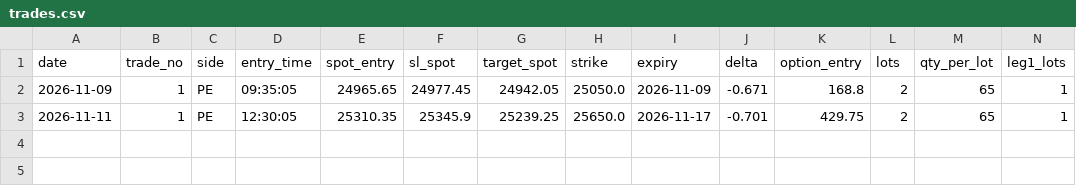
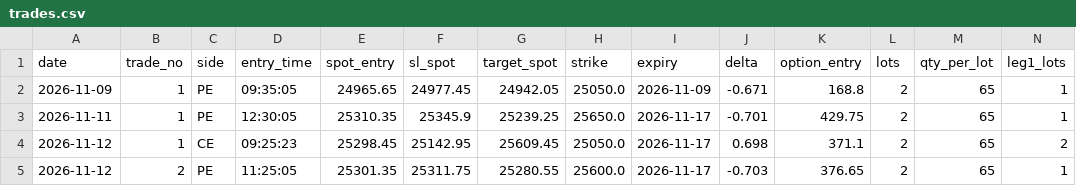
Before and after one commit to tradewithjayquery-svg/nifty-algo-v1, a CSV file: nifty/trades.csv, drawn as a sheet; only a part is shown; rows hold the shown columns only; the diff names each change by its address in the sheet, - before the commit and + after, or states it on an @@ line.

Commit message:
nifty: state/trades update

```diff
--- a/nifty/trades.csv
+++ b/nifty/trades.csv
+row 4: 2026-11-12 | 1 | CE | 09:25:23 | 25298.45 | 25142.95 | 25609.45 | 25050.0 | 2026-11-17 | 0.698 | 371.1 | 2 | 65 | 2
+row 5: 2026-11-12 | 2 | PE | 11:25:05 | 25301.35 | 25311.75 | 25280.55 | 25600.0 | 2026-11-17 | -0.703 | 376.65 | 2 | 65 | 1
```
Also changed, not shown: 2 other files.
